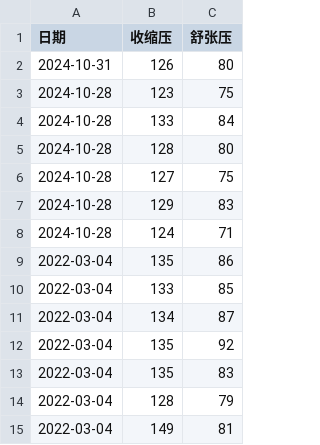
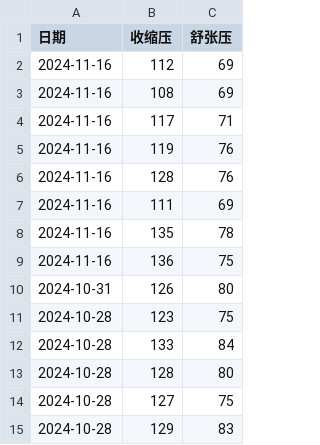
Before and after one commit to Saber2pr/blood-pressure-chart, a CSV file: BLOOD_RECORD.csv, drawn as a sheet; only a part is shown; the shorter side is filled out with more unchanged rows; the diff names each change by its address in the sheet, - before the commit and + after, or states it on an @@ line.

Commit message:
Update BLOOD_RECORD.csv

```diff
--- a/BLOOD_RECORD.csv
+++ b/BLOOD_RECORD.csv
+row 2: 2024-11-16 | 112 | 69
+row 3: 2024-11-16 | 108 | 69
+row 4: 2024-11-16 | 117 | 71
+row 5: 2024-11-16 | 119 | 76
+row 6: 2024-11-16 | 128 | 76
+row 7: 2024-11-16 | 111 | 69
+row 8: 2024-11-16 | 135 | 78
+row 9: 2024-11-16 | 136 | 75
```
